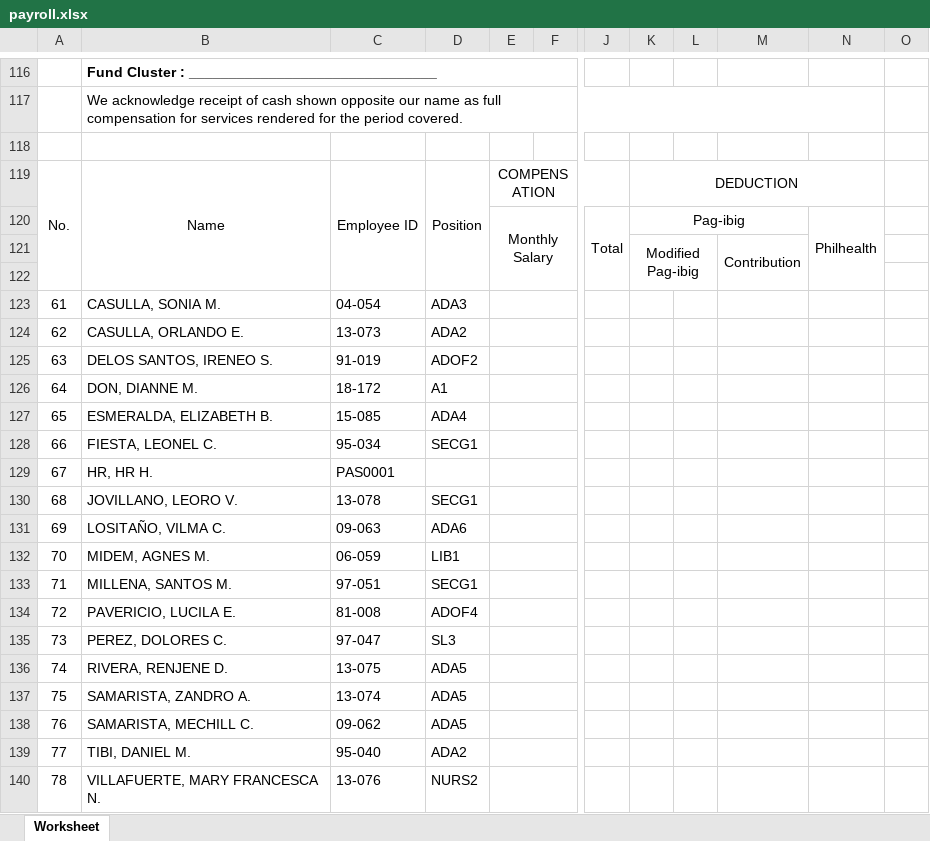
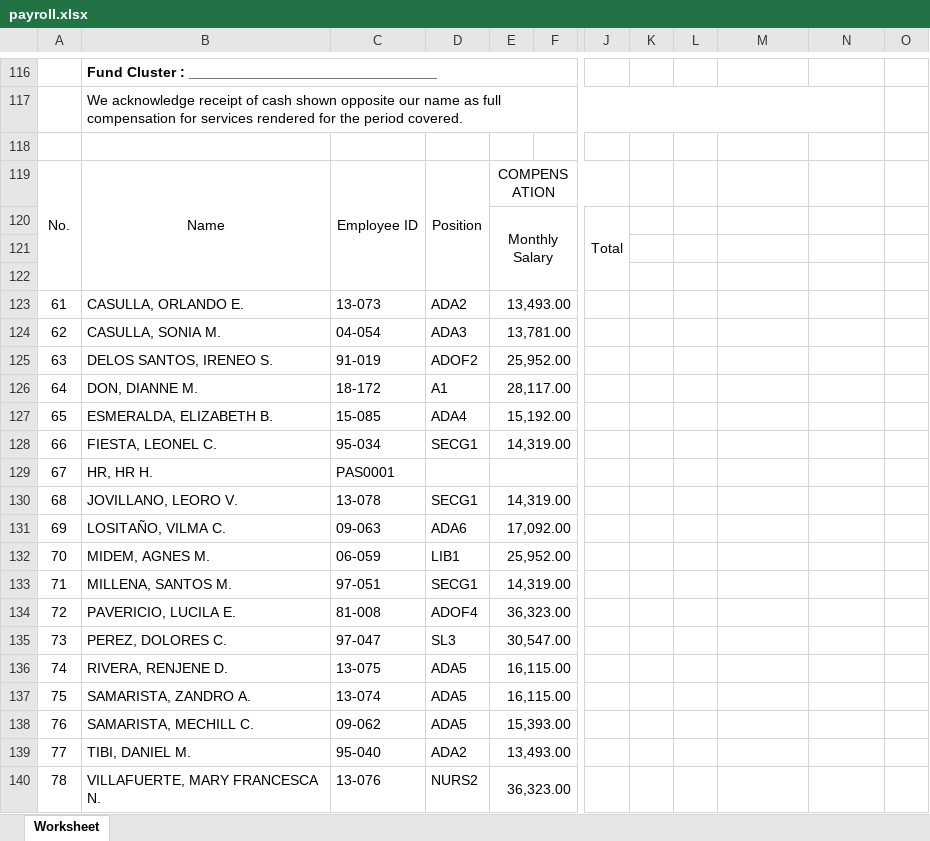
Before and after one commit to rjaylamadrid/umis.dtrs, an Excel workbook: public/reports/payroll.xlsx, sheet Worksheet, drawn as a sheet; only a part is shown, gaps mark what is left out; values as stored, in another font and other column widths than the file's, no borders; the diff covers the shown part only; the diff names each change by its address in the sheet, - before the commit and + after, or states it on an @@ line.

Commit message:
object payroll report

```diff
--- a/public/reports/payroll.xlsx (sheet Worksheet)
+++ b/public/reports/payroll.xlsx (sheet Worksheet)
-K119: DEDUCTION
+K119: (empty)
-K119:N119 merged
-K120: Pag-ibig
+K120: (empty)
-K120:M120 merged
-N120: Philhealth
+N120: (empty)
-N120:N122 merged
-K121: Modified Pag-ibig
+K121: (empty)
-K121:L122 merged
-M121: Contribution
+M121: (empty)
-M121:M122 merged
-B123: CASULLA, SONIA M.
+B123: CASULLA, ORLANDO E.
-C123: 04-054
+C123: 13-073
-D123: ADA3
+D123: ADA2
-E123: (empty)
+E123: 13,493.00
-B124: CASULLA, ORLANDO E.
+B124: CASULLA, SONIA M.
-C124: 13-073
+C124: 04-054
-D124: ADA2
+D124: ADA3
-E124: (empty)
+E124: 13,781.00
-E125: (empty)
+E125: 25,952.00
-E126: (empty)
+E126: 28,117.00
-E127: (empty)
+E127: 15,192.00
-E128: (empty)
+E128: 14,319.00
-E130: (empty)
+E130: 14,319.00
-E131: (empty)
+E131: 17,092.00
-E132: (empty)
+E132: 25,952.00
-E133: (empty)
+E133: 14,319.00
-E134: (empty)
+E134: 36,323.00
-E135: (empty)
+E135: 30,547.00
-E136:E137: (empty)
+E136:E137: 16,115.00
-E138: (empty)
+E138: 15,393.00
-E139: (empty)
+E139: 13,493.00
-E140: (empty)
+E140: 36,323.00
```
Also changed, not shown: 117 edited cells and merged cells elsewhere in this sheet, 9 other files.
